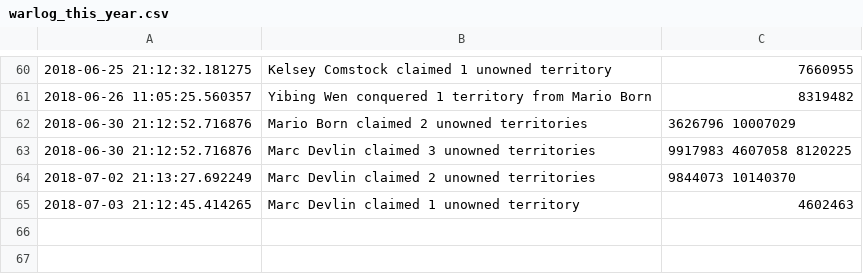
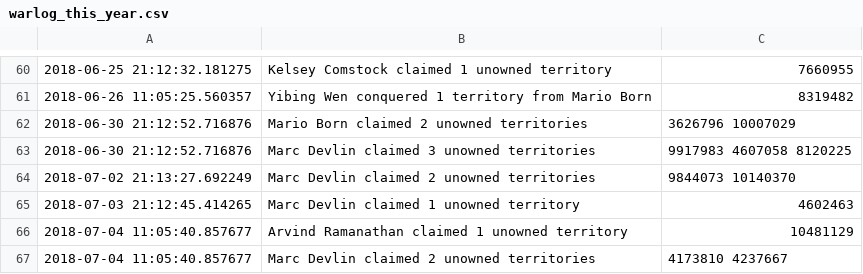
Before and after one commit to vigi4cure/vigi4cure.github.io, a CSV file: warlog_this_year.csv, drawn as a sheet; only a part is shown, gaps mark what is left out.

```diff
--- a/warlog_this_year.csv
+++ b/warlog_this_year.csv
@@ -65 +65,3 @@
 2018-07-03 21:12:45.414265,Marc Devlin claimed 1 unowned territory,4602463
+2018-07-04 11:05:40.857677,Arvind Ramanathan claimed 1 unowned territory,10481129
+2018-07-04 11:05:40.857677,Marc Devlin claimed 2 unowned territories,4173810 4237667
```
Also changed, not shown: distance_2018.csv, elevation_gain_2018.csv, 13 other files.
